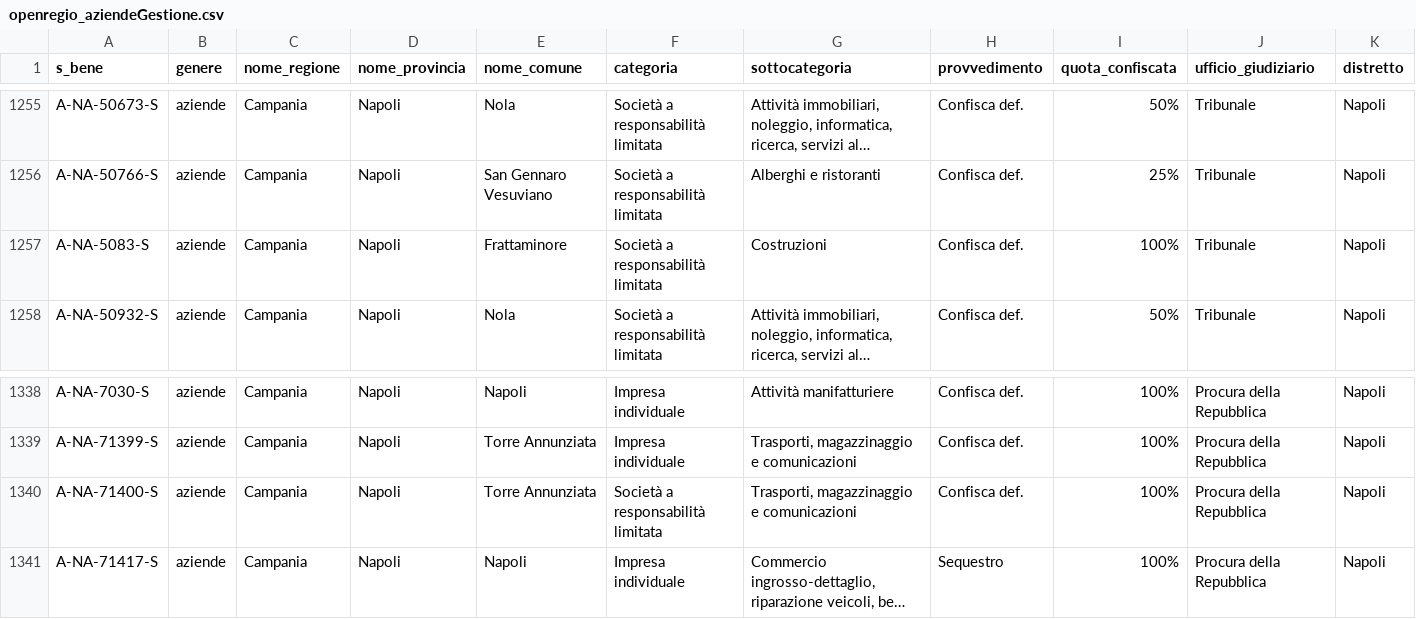
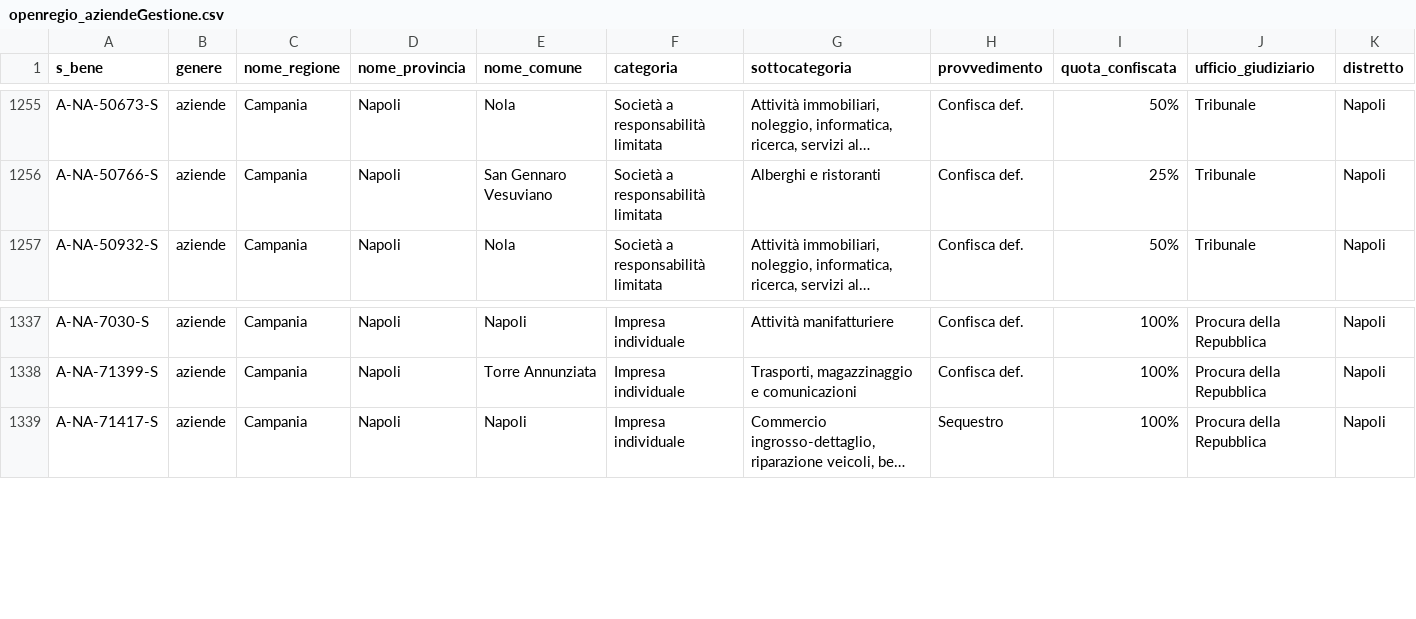
Before and after one commit to aborruso/firstaction, a CSV file: openregio_aziendeGestione.csv, drawn as a sheet; only a part is shown, gaps mark what is left out; long unchanged cells end in …; rows hold the shown columns only; the diff names each change by its address in the sheet, - before the commit and + after, or states it on an @@ line.

```diff
--- a/openregio_aziendeGestione.csv
+++ b/openregio_aziendeGestione.csv
-row 1257: A-NA-5083-S | aziende | Campania | Napoli | Frattaminore | Società a responsabilità limitata | Costruzioni | Confisca def. | 100% | Tribunale | Napoli
-row 1340: A-NA-71400-S | aziende | Campania | Napoli | Torre Annunziata | Società a responsabilità limitata | Trasporti, magazzinaggio e comunicazioni | Confisca def. | 100% | Procura della Repubblica | Napoli
```
Also changed, not shown: openregio_procedureGestione.csv, 3 other files.
